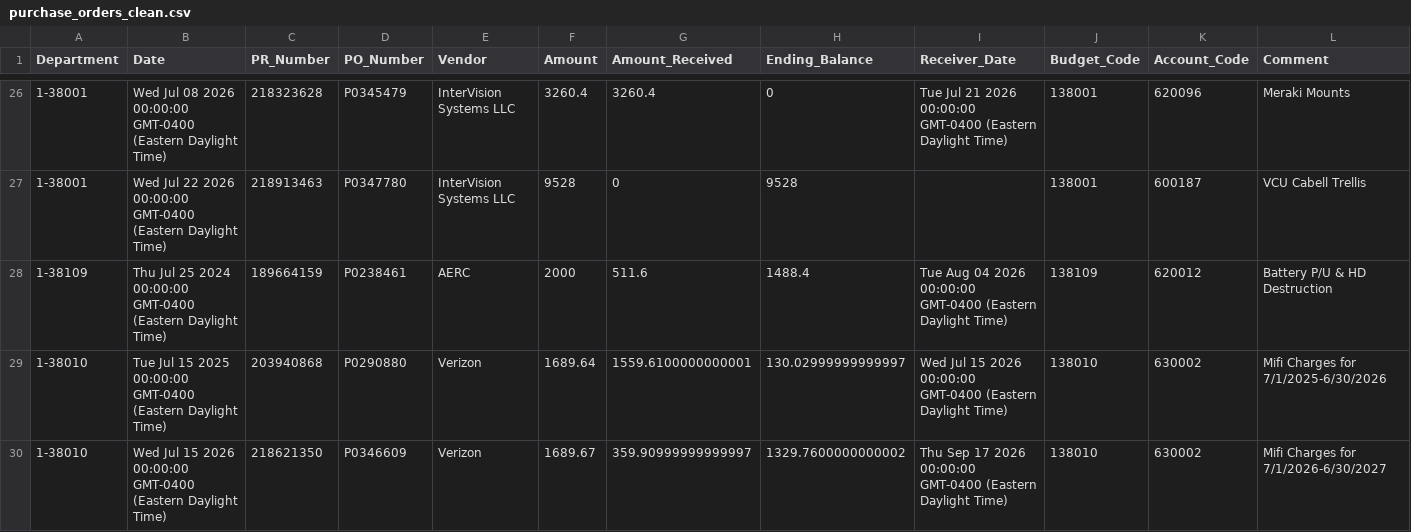
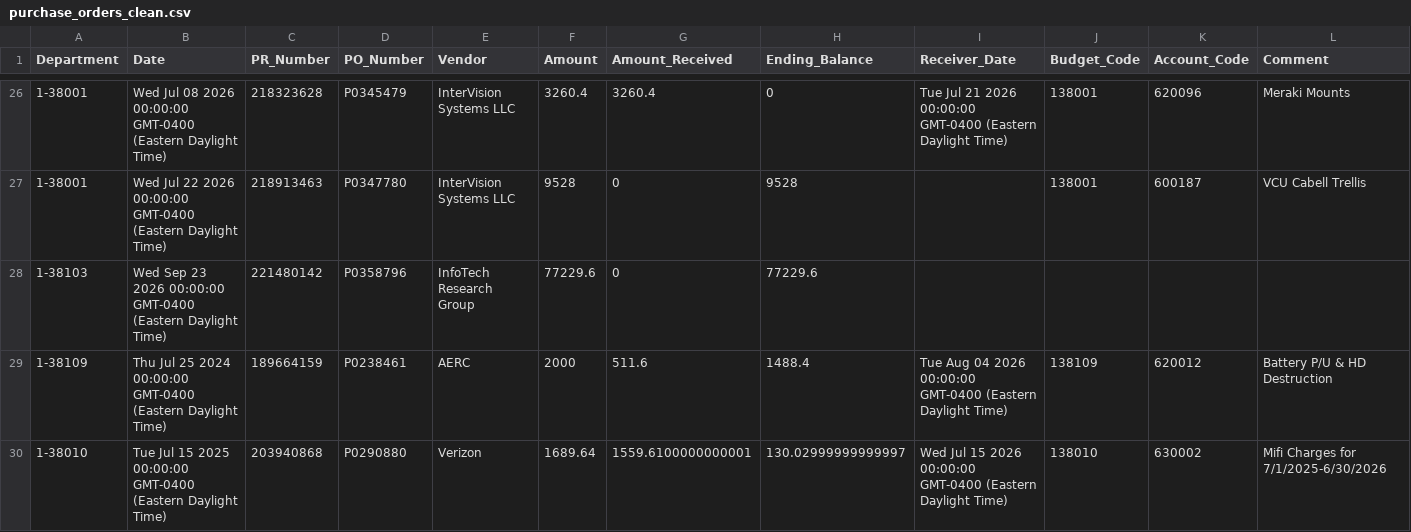
Before and after one commit to Tejesh18/vcu-finance-dashboard, a CSV file: data/purchase_orders_clean.csv, drawn as a sheet; only a part is shown, gaps mark what is left out; the shorter side is filled out with more unchanged rows.

Commit message:
Automated data refresh: purchase_orders_clean.csv

```diff
--- a/data/purchase_orders_clean.csv
+++ b/data/purchase_orders_clean.csv
@@ -27,2 +27,3 @@ Department,Date,PR_Number,PO_Number,Vendor,Amount,Amount_Received,Ending_Balance
 1-38001,Wed Jul 22 2026 00:00:00 GMT-0400 (Eastern Daylight Time),218913463,P0347780,InterVision Systems LLC,9528,0,9528,,138001,600187,VCU Cabell Trellis
+1-38103,Wed Sep 23 2026 00:00:00 GMT-0400 (Eastern Daylight Time),221480142,P0358796,InfoTech Research Group,77229.6,0,77229.6,,,,
 1-38109,Thu Jul 25 2024 00:00:00 GMT-0400 (Eastern Daylight Time),189664159,P0238461,AERC,2000,511.6,1488.4,Tue Aug 04 2026 00:00:00 GMT-0400 (Eastern Daylight Time),138109,620012,Battery P/U & HD Destruction
```
